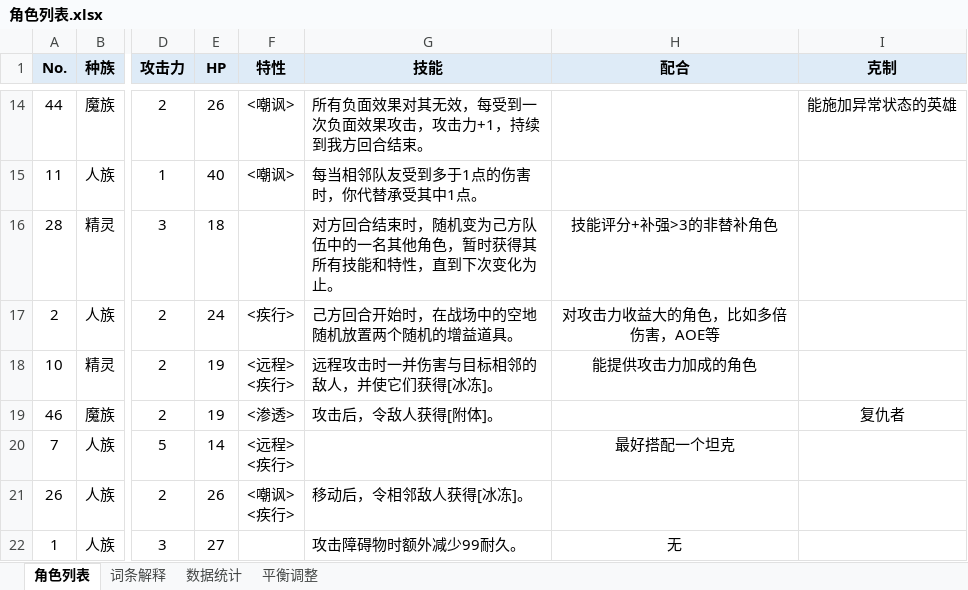
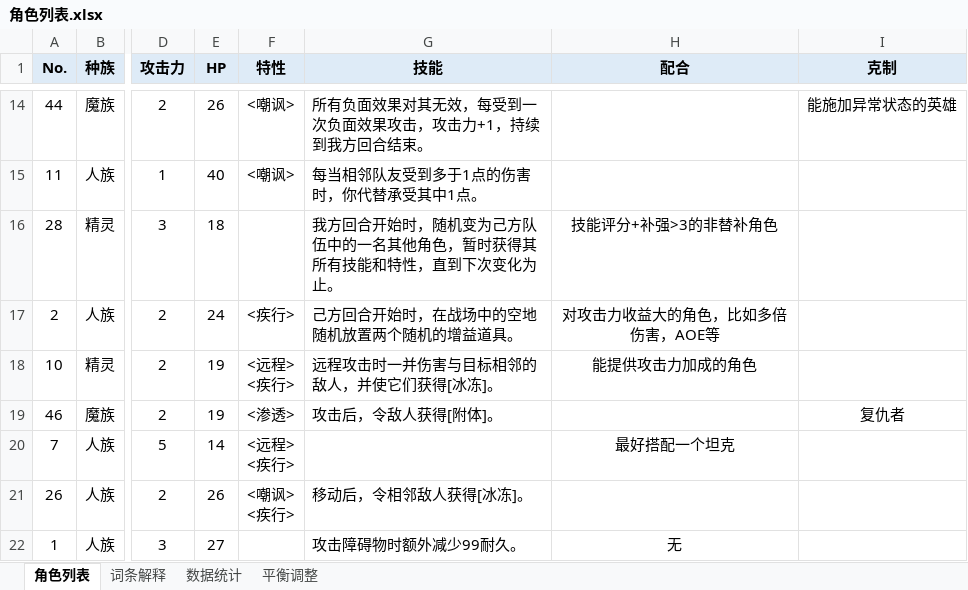
Before and after one commit to 2jbbzkn94c-arch/----, an Excel workbook: 英雄相关/角色列表.xlsx, sheet 角色列表, drawn as a sheet; only a part is shown, gaps mark what is left out; values as stored, in another font and other column widths than the file's, no borders; the diff names each change by its address in the sheet, - before the commit and + after, or states it on an @@ line.

Commit message:
工作区其余改动一次性入库：英雄/资源/工具/测试清理
- heroes/*（12）与 autoload/*（2）：英雄脚本与全局数据（DataRegistry / GameState）的既有改动。
- src/ 其余 6 个：BattleSnapshot / BoardView / EnemyReplay / HUD / Menu / Unit。
- 英雄相关/：角色列表.json/xlsx、协同解析快照.json、角色协同解析.txt、解析体检.txt 更新；
  删除 转换角色列表.bat。
- assets/美术资源/：新增贴图 圣盾 / 地块木板1·2 / 道具攻击 / 道具爱心 / 金矿 / 障碍（含 .import）。
- 新增 tools/处理地块贴图.gd（含 .uid）与 test bat/（5 个本机测试脚本）。
- 删除已废弃内容：tests/SiegePushVerify.*、tests/SiegeVerify.*、tests/跑全英雄联机回归.bat、
  AI行为调试工具/生成协同解析.bat、AI行为调试工具/生成解析体检.bat。

注：本提交不含 AI/RL 改动（那些在 65c30f5），也不含跑批产物（.gitignore 已挡）。

```diff
--- a/英雄相关/角色列表.xlsx (sheet 角色列表)
+++ b/英雄相关/角色列表.xlsx (sheet 角色列表)
-G16 (技能): 对方回合结束时，随机…
+G16 (技能): 我方回合开始时，随机…
```
Also changed, not shown: 55 other files.
